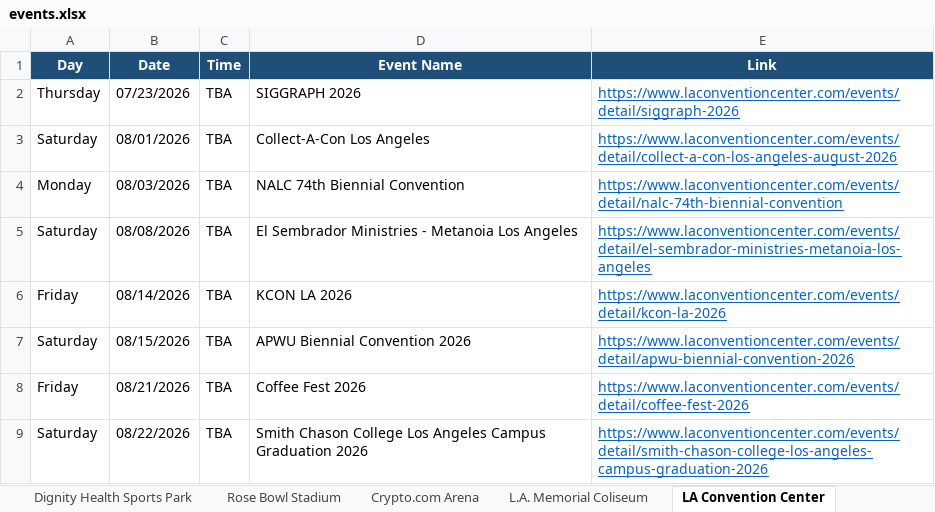
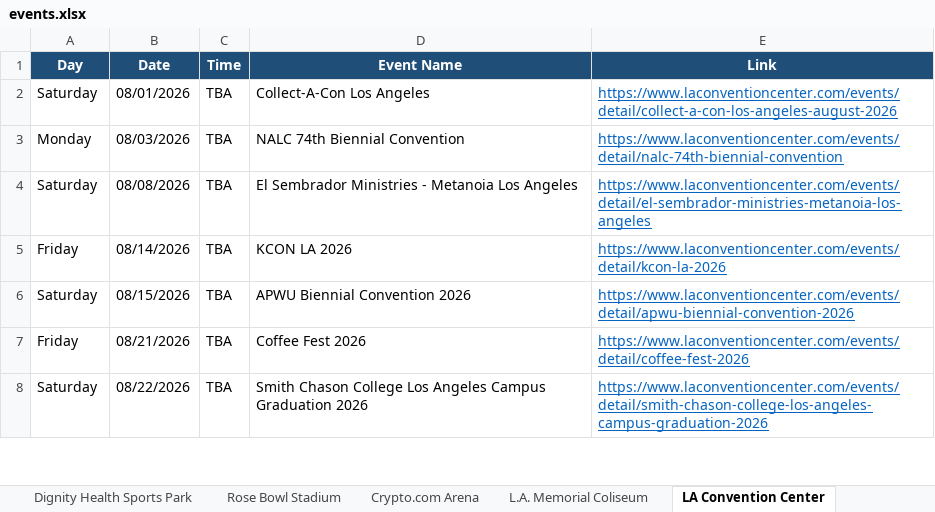
Before and after one commit to hannahlee-vzw/southern_california_events, an Excel workbook: docs/events.xlsx, sheet LA Convention Center, drawn as a sheet; only a part is shown; values as stored, in another font and other column widths than the file's, no borders; the diff names each change by its address in the sheet, - before the commit and + after, or states it on an @@ line.

```diff
--- a/docs/events.xlsx (sheet LA Convention Center)
+++ b/docs/events.xlsx (sheet LA Convention Center)
-row 2: Thursday | 07/23/2026 | TBA | SIGGRAPH 2026 | https://www.laconventioncenter.com/events/detail/siggraph-2026
```
Also changed, not shown: sheet Past Events, sheet Crypto.com Arena, sheet Hollywood Bowl, 3 other files.
